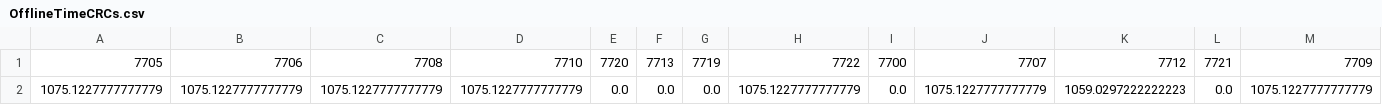
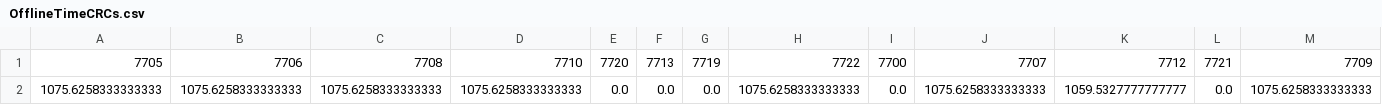
Before and after one commit to antonioiuliano2/crc_summary, a CSV file: OfflineTimeCRCs.csv, drawn as a sheet; only a part is shown; removed rows and columns are numbered as before the commit, all else as after; rows hold the shown columns only; the diff names each change by its address in the sheet, - before the commit and + after, or states it on an @@ line.

```diff
--- a/OfflineTimeCRCs.csv
+++ b/OfflineTimeCRCs.csv
-row 2: 1075.1227777777779 | 1075.1227777777779 | 1075.1227777777779 | 1075.1227777777779 | 0.0 | 0.0 | 0.0 | 1075.1227777777779 | 0.0 | 1075.1227777777779 | 1059.0297222222223 | 0.0 | 1075.1227777777779
+row 2: 1075.6258333333333 | 1075.6258333333333 | 1075.6258333333333 | 1075.6258333333333 | 0.0 | 0.0 | 0.0 | 1075.6258333333333 | 0.0 | 1075.6258333333333 | 1059.5327777777777 | 0.0 | 1075.6258333333333
```
Also changed, not shown: CRCNetwork_status_report.csv.
